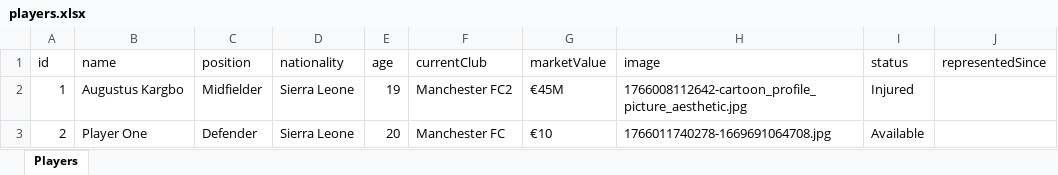
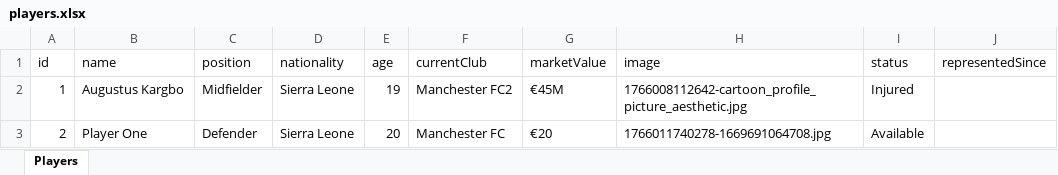
Before and after one commit to Mmah-Zombo/football-agency-webapp, an Excel workbook: public/data/players.xlsx, sheet Players, drawn as a sheet; values as stored, in another font and other column widths than the file's, no borders; the diff names each change by its address in the sheet, - before the commit and + after, or states it on an @@ line.

Commit message:
Add initial table relationships and fix bugs

```diff
--- a/public/data/players.xlsx (sheet Players)
+++ b/public/data/players.xlsx (sheet Players)
-G3 (marketValue): €10
+G3 (marketValue): €20
```
Also changed, not shown: 10 other files.
